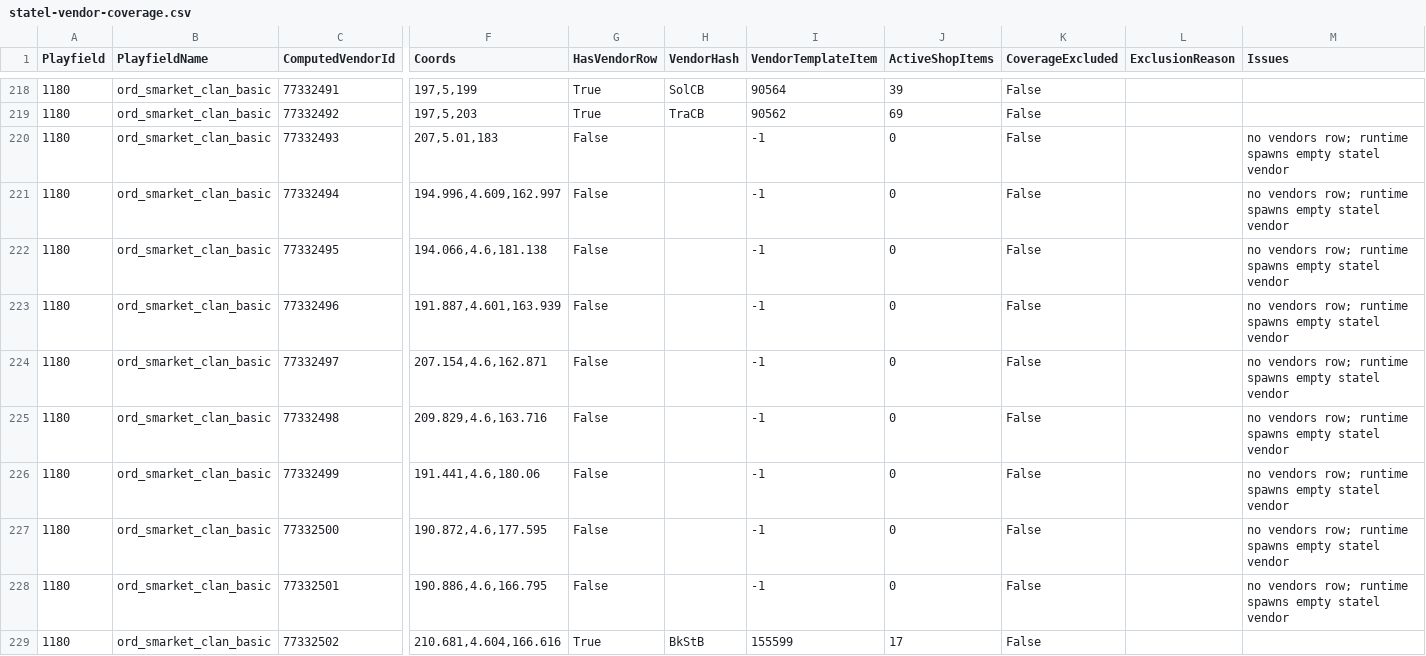
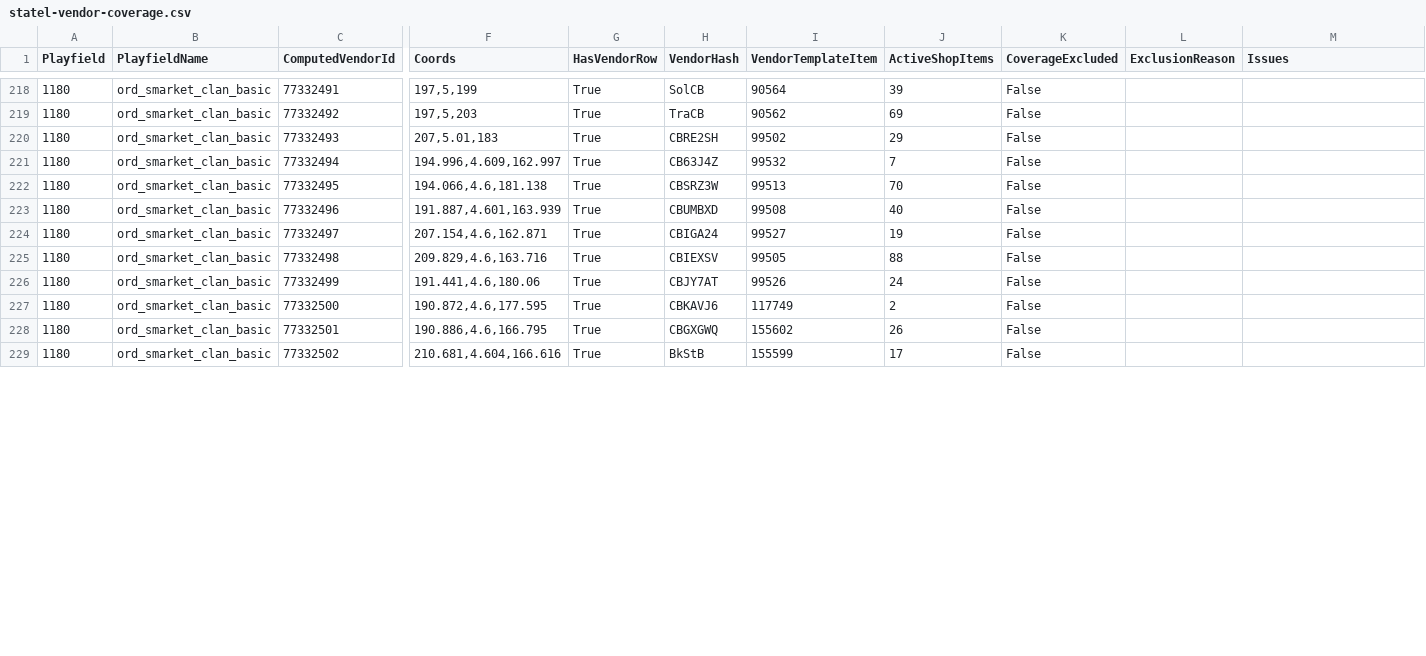
Before and after one commit to subarumike/AORebirth, a CSV file: tools-temp/current-client-data-verification/statel-vendor-coverage.csv, drawn as a sheet; only a part is shown, gaps mark what is left out; the diff covers the shown part only; the diff names each change by its address in the sheet, - before the commit and + after, or states it on an @@ line.

```diff
--- a/tools-temp/current-client-data-verification/statel-vendor-coverage.csv
+++ b/tools-temp/current-client-data-verification/statel-vendor-coverage.csv
-G220:G228 (HasVendorRow): False
+G220:G228 (HasVendorRow): True
-H220 (VendorHash): (empty)
+H220 (VendorHash): CBRE2SH
-I220 (VendorTemplateItem): -1
+I220 (VendorTemplateItem): 99502
-J220 (ActiveShopItems): 0
+J220 (ActiveShopItems): 29
-M220:M228 (Issues): no vendors row; runtime spawns empty statel vendor
+M220:M228 (Issues): (empty)
-H221 (VendorHash): (empty)
+H221 (VendorHash): CB63J4Z
-I221 (VendorTemplateItem): -1
+I221 (VendorTemplateItem): 99532
-J221 (ActiveShopItems): 0
+J221 (ActiveShopItems): 7
-H222 (VendorHash): (empty)
+H222 (VendorHash): CBSRZ3W
-I222 (VendorTemplateItem): -1
+I222 (VendorTemplateItem): 99513
-J222 (ActiveShopItems): 0
+J222 (ActiveShopItems): 70
-H223 (VendorHash): (empty)
+H223 (VendorHash): CBUMBXD
-I223 (VendorTemplateItem): -1
+I223 (VendorTemplateItem): 99508
-J223 (ActiveShopItems): 0
+J223 (ActiveShopItems): 40
-H224 (VendorHash): (empty)
+H224 (VendorHash): CBIGA24
-I224 (VendorTemplateItem): -1
+I224 (VendorTemplateItem): 99527
-J224 (ActiveShopItems): 0
+J224 (ActiveShopItems): 19
-H225 (VendorHash): (empty)
+H225 (VendorHash): CBIEXSV
-I225 (VendorTemplateItem): -1
+I225 (VendorTemplateItem): 99505
-J225 (ActiveShopItems): 0
+J225 (ActiveShopItems): 88
-H226 (VendorHash): (empty)
+H226 (VendorHash): CBJY7AT
-I226 (VendorTemplateItem): -1
+I226 (VendorTemplateItem): 99526
-J226 (ActiveShopItems): 0
+J226 (ActiveShopItems): 24
-H227 (VendorHash): (empty)
+H227 (VendorHash): CBKAVJ6
-I227 (VendorTemplateItem): -1
+I227 (VendorTemplateItem): 117749
-J227 (ActiveShopItems): 0
+J227 (ActiveShopItems): 2
-H228 (VendorHash): (empty)
+H228 (VendorHash): CBGXGWQ
-I228 (VendorTemplateItem): -1
+I228 (VendorTemplateItem): 155602
-J228 (ActiveShopItems): 0
+J228 (ActiveShopItems): 26
```
Also changed, not shown: 100 edited cells elsewhere in this file, tools-temp/current-client-data-verification/vendor-db-audit.csv, 12 other files.
